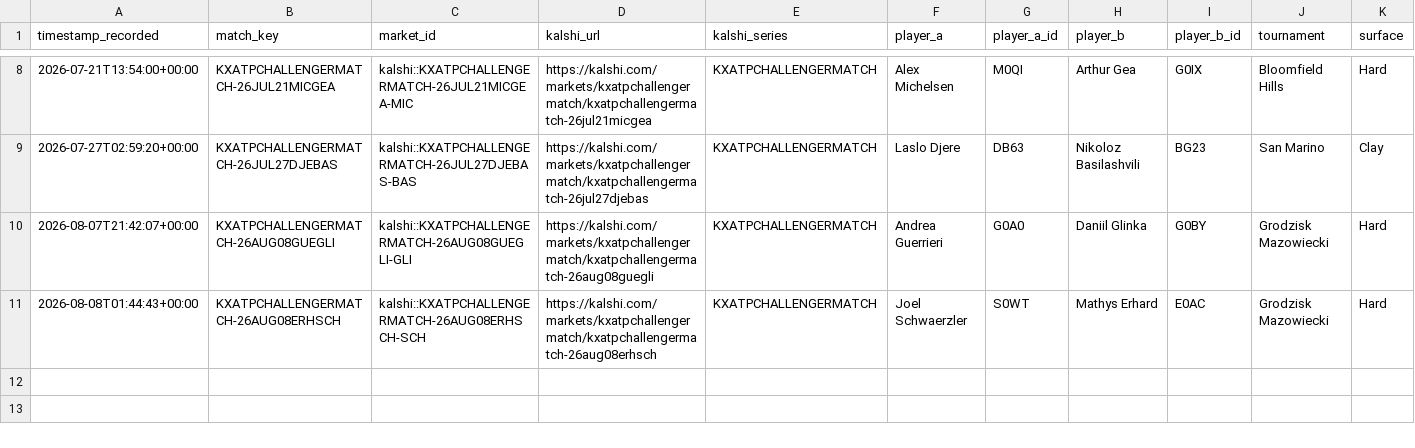
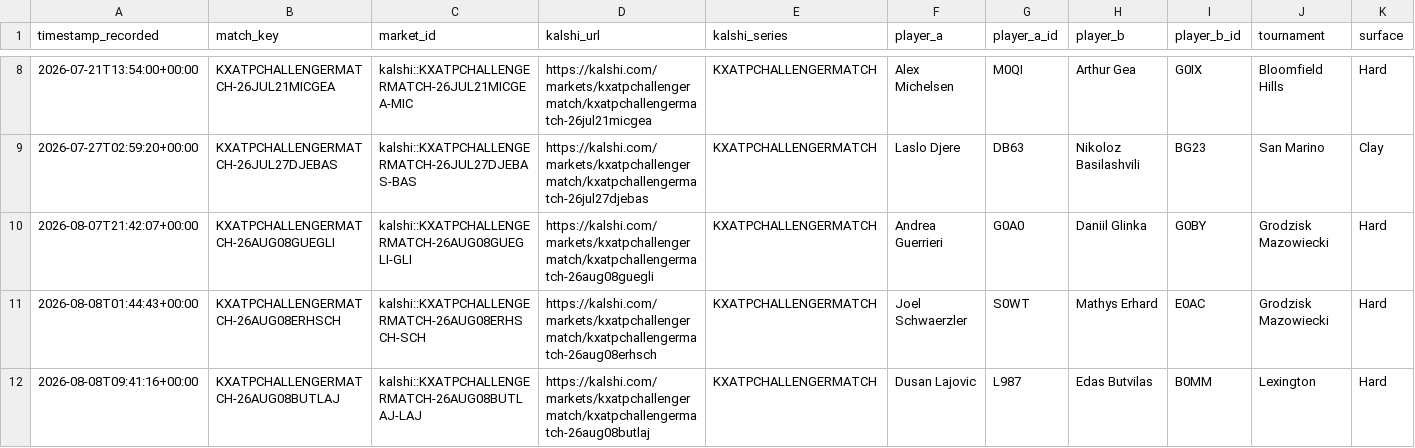
Before and after one commit to TKM6403/tennis-prediction-market, a CSV file: data/paper_trades/pending.csv, drawn as a sheet; only a part is shown, gaps mark what is left out; rows hold the shown columns only; the diff names each change by its address in the sheet, - before the commit and + after, or states it on an @@ line.

Commit message:
auto(paper-trader): 2026-08-08T09:42:04Z scan/settle

```diff
--- a/data/paper_trades/pending.csv
+++ b/data/paper_trades/pending.csv
+row 12: 2026-08-08T09:41:16+00:00 | KXATPCHALLENGERMATCH-26AUG08BUTLAJ | kalshi::KXATPCHALLENGERMATCH-26AUG08BUTLAJ-LAJ | https://kalshi.com/markets/kxatpchallengermatch/kxatpchallengermatch-26aug08butlaj | KXATPCHALLENGERMATCH | Dusan Lajovic | L987 | Edas Butvilas | B0MM | Lexington | Hard
```
Also changed, not shown: 4 other files.
